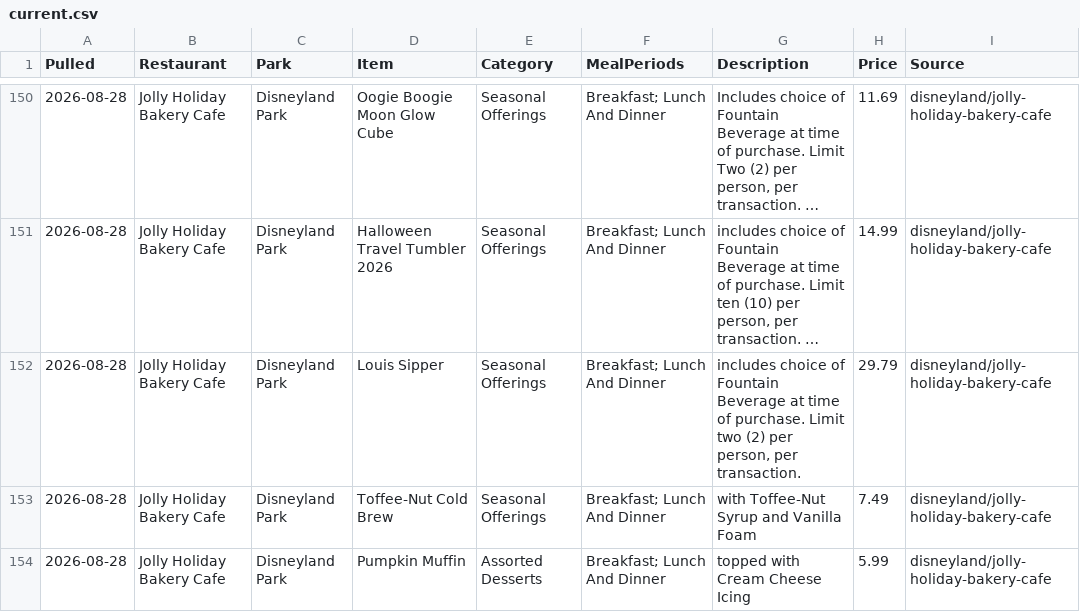
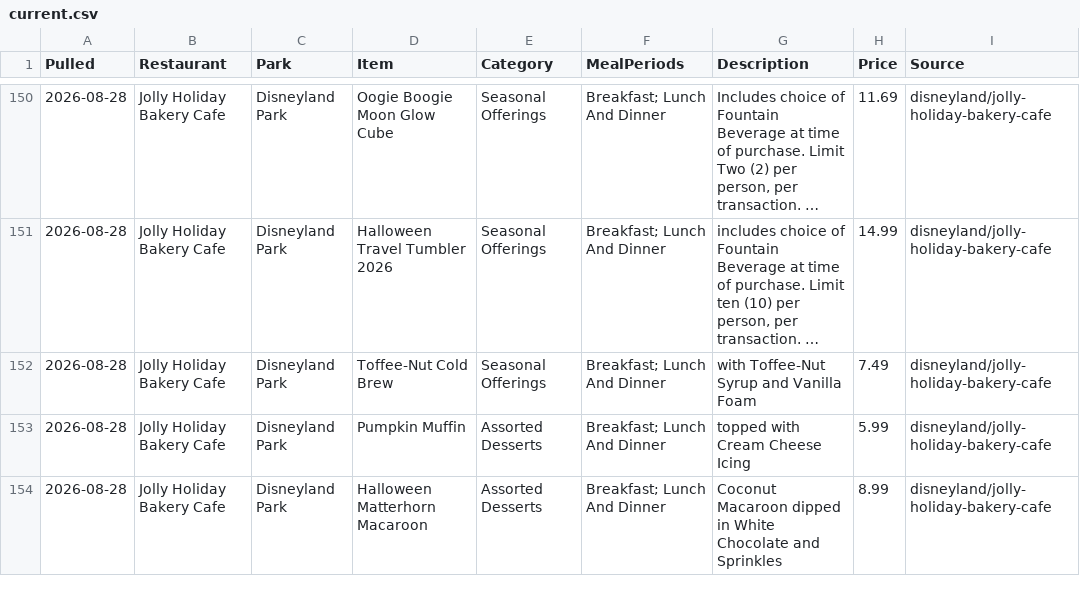
Before and after one commit to scoopdisney/disney-menu-watch, a CSV file: data/current.csv, drawn as a sheet; only a part is shown, gaps mark what is left out; the shorter side is filled out with more unchanged rows; long unchanged cells end in …; the diff names each change by its address in the sheet, - before the commit and + after, or states it on an @@ line.

```diff
--- a/data/current.csv
+++ b/data/current.csv
-row 152: 2026-08-28 | Jolly Holiday Bakery Cafe | Disneyland Park | Louis Sipper | Seasonal Offerings | Breakfast; Lunch And Dinner | includes choice of Fountain Beverage at time of purchase. Limit two (2) per person, per transaction. | 29.79 | disneyland/jolly-holiday-bakery-cafe
```
